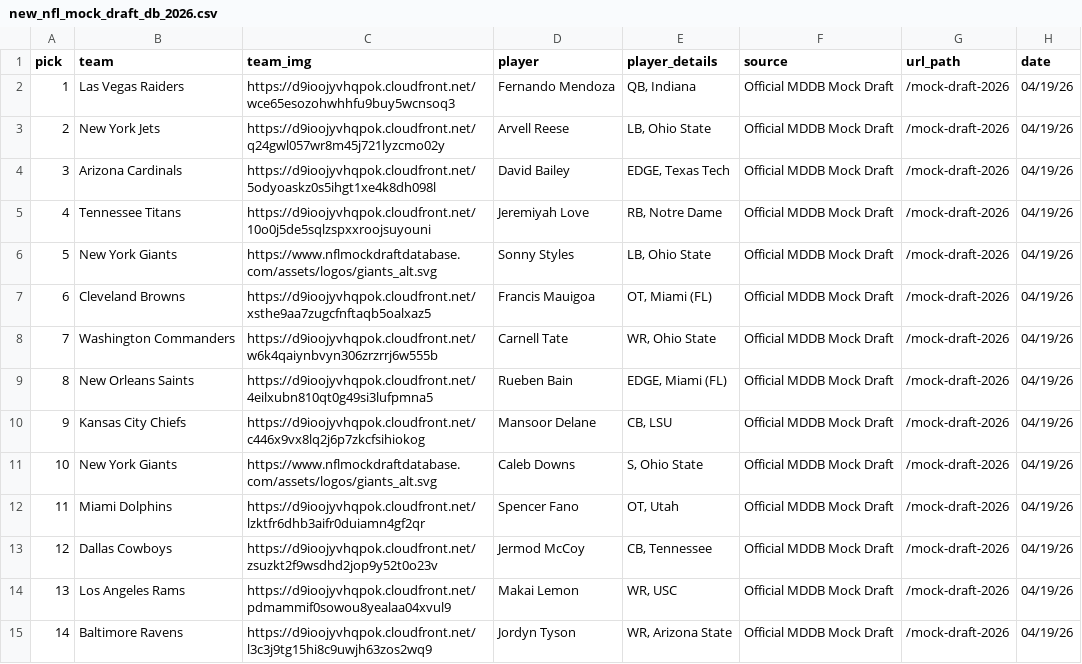
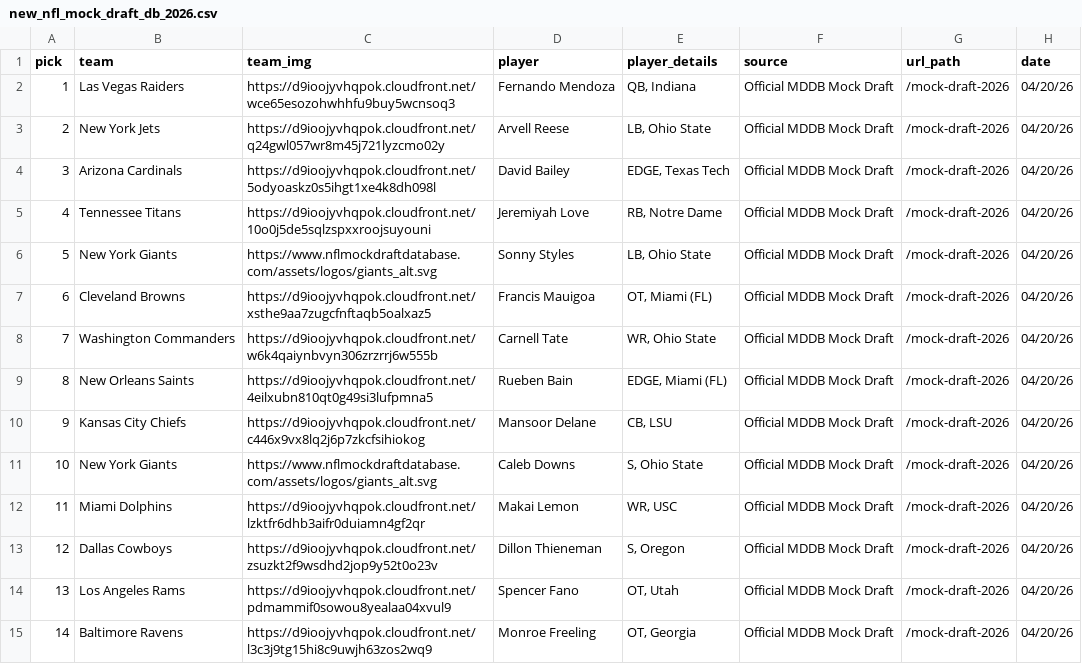
Before and after one commit to aaroncolesmith/data_nfl_mock_draft, a CSV file: data/new_nfl_mock_draft_db_2026.csv, drawn as a sheet; only a part is shown; the diff covers the shown part only.

Commit message:
Update data

```diff
--- a/data/new_nfl_mock_draft_db_2026.csv
+++ b/data/new_nfl_mock_draft_db_2026.csv
@@ -1,15 +1,15 @@
 pick,team,team_img,player,player_details,source,url_path,date
-1,Las Vegas Raiders,https://d9ioojyvhqpok.cloudfront.net/wce65esozohwhhfu9buy5wcnsoq3,Fernando Mendoza,"QB, Indiana",Official MDDB Mock Draft,/mock-draft-2026,04/19/26
-2,New York Jets,https://d9ioojyvhqpok.cloudfront.net/q24gwl057wr8m45j721lyzcmo02y,Arvell Reese,"LB, Ohio State",Official MDDB Mock Draft,/mock-draft-2026,04/19/26
-3,Arizona Cardinals,https://d9ioojyvhqpok.cloudfront.net/5odyoaskz0s5ihgt1xe4k8dh098l,David Bailey,"EDGE, Texas Tech",Official MDDB Mock Draft,/mock-draft-2026,04/19/26
-4,Tennessee Titans,https://d9ioojyvhqpok.cloudfront.net/10o0j5de5sqlzspxxroojsuyouni,Jeremiyah Love,"RB, Notre Dame",Official MDDB Mock Draft,/mock-draft-2026,04/19/26
-5,New York Giants,https://www.nflmockdraftdatabase.com/assets/logos/giants_alt.svg,Sonny Styles,"LB, Ohio State",Official MDDB Mock Draft,/mock-draft-2026,04/19/26
-6,Cleveland Browns,https://d9ioojyvhqpok.cloudfront.net/xsthe9aa7zugcfnftaqb5oalxaz5,Francis Mauigoa,"OT, Miami (FL)",Official MDDB Mock Draft,/mock-draft-2026,04/19/26
-7,Washington Commanders,https://d9ioojyvhqpok.cloudfront.net/w6k4qaiynbvyn306zrzrrj6w555b,Carnell Tate,"WR, Ohio State",Official MDDB Mock Draft,/mock-draft-2026,04/19/26
-8,New Orleans Saints,https://d9ioojyvhqpok.cloudfront.net/4eilxubn810qt0g49si3lufpmna5,Rueben Bain,"EDGE, Miami (FL)",Official MDDB Mock Draft,/mock-draft-2026,04/19/26
-9,Kansas City Chiefs,https://d9ioojyvhqpok.cloudfront.net/c446x9vx8lq2j6p7zkcfsihiokog,Mansoor Delane,"CB, LSU",Official MDDB Mock Draft,/mock-draft-2026,04/19/26
-10,New York Giants,https://www.nflmockdraftdatabase.com/assets/logos/giants_alt.svg,Caleb Downs,"S, Ohio State",Official MDDB Mock Draft,/mock-draft-2026,04/19/26
-11,Miami Dolphins,https://d9ioojyvhqpok.cloudfront.net/lzktfr6dhb3aifr0duiamn4gf2qr,Spencer Fano,"OT, Utah",Official MDDB Mock Draft,/mock-draft-2026,04/19/26
-12,Dallas Cowboys,https://d9ioojyvhqpok.cloudfront.net/zsuzkt2f9wsdhd2jop9y52t0o23v,Jermod McCoy,"CB, Tennessee",Official MDDB Mock Draft,/mock-draft-2026,04/19/26
-13,Los Angeles Rams,https://d9ioojyvhqpok.cloudfront.net/pdmammif0sowou8yealaa04xvul9,Makai Lemon,"WR, USC",Official MDDB Mock Draft,/mock-draft-2026,04/19/26
-14,Baltimore Ravens,https://d9ioojyvhqpok.cloudfront.net/l3c3j9tg15hi8c9uwjh63zos2wq9,Jordyn Tyson,"WR, Arizona State",Official MDDB Mock Draft,/mock-draft-2026,04/19/26
+1,Las Vegas Raiders,https://d9ioojyvhqpok.cloudfront.net/wce65esozohwhhfu9buy5wcnsoq3,Fernando Mendoza,"QB, Indiana",Official MDDB Mock Draft,/mock-draft-2026,04/20/26
+2,New York Jets,https://d9ioojyvhqpok.cloudfront.net/q24gwl057wr8m45j721lyzcmo02y,Arvell Reese,"LB, Ohio State",Official MDDB Mock Draft,/mock-draft-2026,04/20/26
+3,Arizona Cardinals,https://d9ioojyvhqpok.cloudfront.net/5odyoaskz0s5ihgt1xe4k8dh098l,David Bailey,"EDGE, Texas Tech",Official MDDB Mock Draft,/mock-draft-2026,04/20/26
+4,Tennessee Titans,https://d9ioojyvhqpok.cloudfront.net/10o0j5de5sqlzspxxroojsuyouni,Jeremiyah Love,"RB, Notre Dame",Official MDDB Mock Draft,/mock-draft-2026,04/20/26
+5,New York Giants,https://www.nflmockdraftdatabase.com/assets/logos/giants_alt.svg,Sonny Styles,"LB, Ohio State",Official MDDB Mock Draft,/mock-draft-2026,04/20/26
+6,Cleveland Browns,https://d9ioojyvhqpok.cloudfront.net/xsthe9aa7zugcfnftaqb5oalxaz5,Francis Mauigoa,"OT, Miami (FL)",Official MDDB Mock Draft,/mock-draft-2026,04/20/26
+7,Washington Commanders,https://d9ioojyvhqpok.cloudfront.net/w6k4qaiynbvyn306zrzrrj6w555b,Carnell Tate,"WR, Ohio State",Official MDDB Mock Draft,/mock-draft-2026,04/20/26
+8,New Orleans Saints,https://d9ioojyvhqpok.cloudfront.net/4eilxubn810qt0g49si3lufpmna5,Rueben Bain,"EDGE, Miami (FL)",Official MDDB Mock Draft,/mock-draft-2026,04/20/26
+9,Kansas City Chiefs,https://d9ioojyvhqpok.cloudfront.net/c446x9vx8lq2j6p7zkcfsihiokog,Mansoor Delane,"CB, LSU",Official MDDB Mock Draft,/mock-draft-2026,04/20/26
+10,New York Giants,https://www.nflmockdraftdatabase.com/assets/logos/giants_alt.svg,Caleb Downs,"S, Ohio State",Official MDDB Mock Draft,/mock-draft-2026,04/20/26
+11,Miami Dolphins,https://d9ioojyvhqpok.cloudfront.net/lzktfr6dhb3aifr0duiamn4gf2qr,Makai Lemon,"WR, USC",Official MDDB Mock Draft,/mock-draft-2026,04/20/26
+12,Dallas Cowboys,https://d9ioojyvhqpok.cloudfront.net/zsuzkt2f9wsdhd2jop9y52t0o23v,Dillon Thieneman,"S, Oregon",Official MDDB Mock Draft,/mock-draft-2026,04/20/26
+13,Los Angeles Rams,https://d9ioojyvhqpok.cloudfront.net/pdmammif0sowou8yealaa04xvul9,Spencer Fano,"OT, Utah",Official MDDB Mock Draft,/mock-draft-2026,04/20/26
+14,Baltimore Ravens,https://d9ioojyvhqpok.cloudfront.net/l3c3j9tg15hi8c9uwjh63zos2wq9,Monroe Freeling,"OT, Georgia",Official MDDB Mock Draft,/mock-draft-2026,04/20/26
```
Also changed, not shown: 46 edited cells elsewhere in this file, 1 other file.
